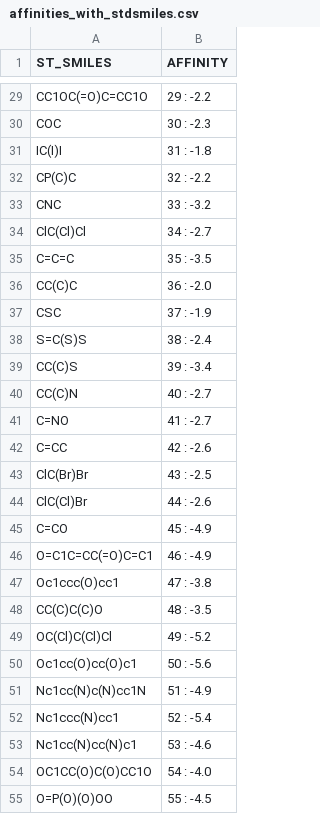
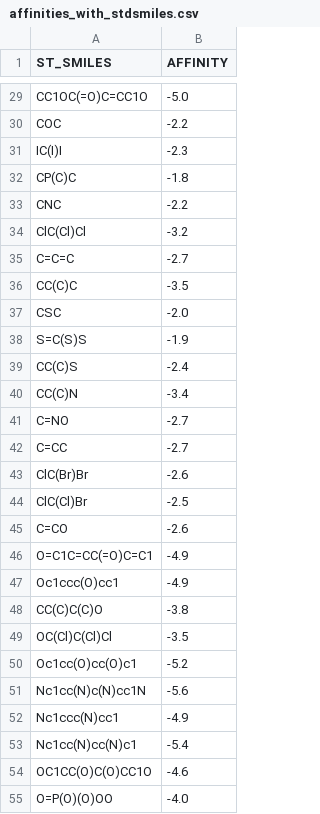
Before and after one commit to lynden95/novel-pabb-inhibitors-eos, a CSV file: results/sim100/affinities_with_stdsmiles.csv, drawn as a sheet; only a part is shown, gaps mark what is left out; the diff covers the shown part only; the diff names each change by its address in the sheet, - before the commit and + after, or states it on an @@ line.

```diff
--- a/results/sim100/affinities_with_stdsmiles.csv
+++ b/results/sim100/affinities_with_stdsmiles.csv
-B29 (AFFINITY): 29 : -2.2
+B29 (AFFINITY): -5.0
-B30 (AFFINITY): 30 : -2.3
+B30 (AFFINITY): -2.2
-B31 (AFFINITY): 31 : -1.8
+B31 (AFFINITY): -2.3
-B32 (AFFINITY): 32 : -2.2
+B32 (AFFINITY): -1.8
-B33 (AFFINITY): 33 : -3.2
+B33 (AFFINITY): -2.2
-B34 (AFFINITY): 34 : -2.7
+B34 (AFFINITY): -3.2
-B35 (AFFINITY): 35 : -3.5
+B35 (AFFINITY): -2.7
-B36 (AFFINITY): 36 : -2.0
+B36 (AFFINITY): -3.5
-B37 (AFFINITY): 37 : -1.9
+B37 (AFFINITY): -2.0
-B38 (AFFINITY): 38 : -2.4
+B38 (AFFINITY): -1.9
-B39 (AFFINITY): 39 : -3.4
+B39 (AFFINITY): -2.4
-B40 (AFFINITY): 40 : -2.7
+B40 (AFFINITY): -3.4
-B41 (AFFINITY): 41 : -2.7
+B41 (AFFINITY): -2.7
-B42 (AFFINITY): 42 : -2.6
+B42 (AFFINITY): -2.7
-B43 (AFFINITY): 43 : -2.5
+B43 (AFFINITY): -2.6
-B44 (AFFINITY): 44 : -2.6
+B44 (AFFINITY): -2.5
-B45 (AFFINITY): 45 : -4.9
+B45 (AFFINITY): -2.6
-B46 (AFFINITY): 46 : -4.9
+B46 (AFFINITY): -4.9
-B47 (AFFINITY): 47 : -3.8
+B47 (AFFINITY): -4.9
-B48 (AFFINITY): 48 : -3.5
+B48 (AFFINITY): -3.8
-B49 (AFFINITY): 49 : -5.2
+B49 (AFFINITY): -3.5
-B50 (AFFINITY): 50 : -5.6
+B50 (AFFINITY): -5.2
-B51 (AFFINITY): 51 : -4.9
+B51 (AFFINITY): -5.6
-B52 (AFFINITY): 52 : -5.4
+B52 (AFFINITY): -4.9
-B53 (AFFINITY): 53 : -4.6
+B53 (AFFINITY): -5.4
-B54 (AFFINITY): 54 : -4.0
+B54 (AFFINITY): -4.6
-B55 (AFFINITY): 55 : -4.5
+B55 (AFFINITY): -4.0
```
Also changed, not shown: 63 edited cells elsewhere in this file, 11 other files.
